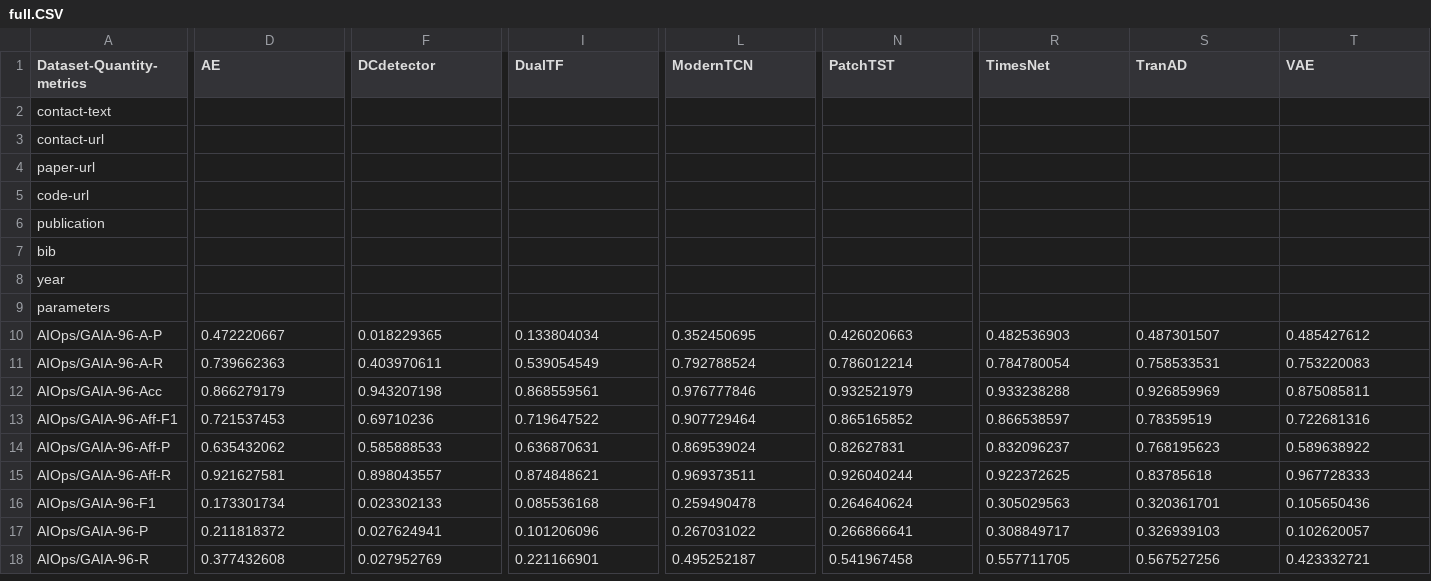
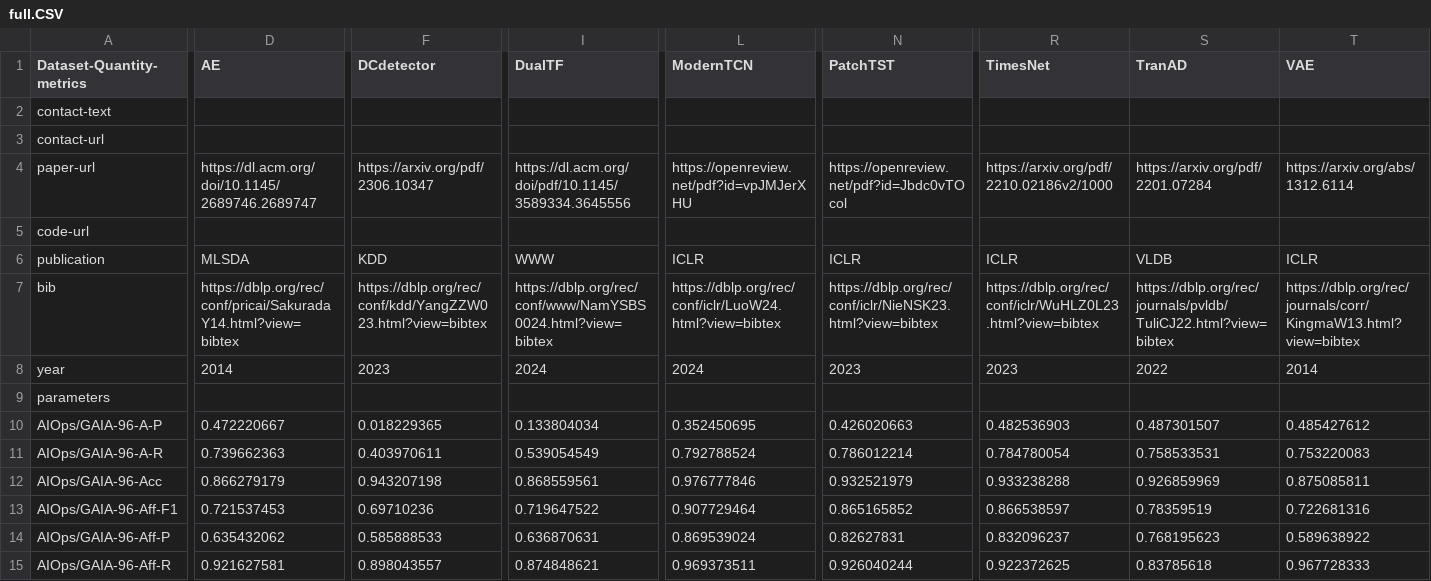
Before and after one commit to Deforb/TAB, a CSV file: source/leaderboards/univariate_time_series/full.CSV, drawn as a sheet; only a part is shown, gaps mark what is left out; the shorter side is filled out with more unchanged rows; the diff names each change by its address in the sheet, - before the commit and + after, or states it on an @@ line.

```diff
--- a/source/leaderboards/univariate_time_series/full.CSV
+++ b/source/leaderboards/univariate_time_series/full.CSV
-D4 (AE): (empty)
+D4 (AE): https://dl.acm.org/doi/10.1145/2689746.2689747
-F4 (DCdetector): (empty)
+F4 (DCdetector): https://arxiv.org/pdf/2306.10347
-I4 (DualTF): (empty)
+I4 (DualTF): https://dl.acm.org/doi/pdf/10.1145/3589334.3645556
-L4 (ModernTCN): (empty)
+L4 (ModernTCN): https://openreview.net/pdf?id=vpJMJerXHU
-N4 (PatchTST): (empty)
+N4 (PatchTST): https://openreview.net/pdf?id=Jbdc0vTOcol
-R4 (TimesNet): (empty)
+R4 (TimesNet): https://arxiv.org/pdf/2210.02186v2/1000
-S4 (TranAD): (empty)
+S4 (TranAD): https://arxiv.org/pdf/2201.07284
-T4 (VAE): (empty)
+T4 (VAE): https://arxiv.org/abs/1312.6114
-D6 (AE): (empty)
+D6 (AE): MLSDA
-F6 (DCdetector): (empty)
+F6 (DCdetector): KDD
-I6 (DualTF): (empty)
+I6 (DualTF): WWW
-L6 (ModernTCN): (empty)
+L6 (ModernTCN): ICLR
-N6 (PatchTST): (empty)
+N6 (PatchTST): ICLR
-R6 (TimesNet): (empty)
+R6 (TimesNet): ICLR
-S6 (TranAD): (empty)
+S6 (TranAD): VLDB
-T6 (VAE): (empty)
+T6 (VAE): ICLR
-D7 (AE): (empty)
+D7 (AE): https://dblp.org/rec/conf/pricai/SakuradaY14.html?view=bibtex
-F7 (DCdetector): (empty)
+F7 (DCdetector): https://dblp.org/rec/conf/kdd/YangZZW023.html?view=bibtex
-I7 (DualTF): (empty)
+I7 (DualTF): https://dblp.org/rec/conf/www/NamYSBS0024.html?view=bibtex
-L7 (ModernTCN): (empty)
+L7 (ModernTCN): https://dblp.org/rec/conf/iclr/LuoW24.html?view=bibtex
-N7 (PatchTST): (empty)
+N7 (PatchTST): https://dblp.org/rec/conf/iclr/NieNSK23.html?view=bibtex
-R7 (TimesNet): (empty)
+R7 (TimesNet): https://dblp.org/rec/conf/iclr/WuHLZ0L23.html?view=bibtex
-S7 (TranAD): (empty)
+S7 (TranAD): https://dblp.org/rec/journals/pvldb/TuliCJ22.html?view=bibtex
-T7 (VAE): (empty)
+T7 (VAE): https://dblp.org/rec/journals/corr/KingmaW13.html?view=bibtex
-D8 (AE): (empty)
+D8 (AE): 2014
-F8 (DCdetector): (empty)
+F8 (DCdetector): 2023
-I8 (DualTF): (empty)
+I8 (DualTF): 2024
-L8 (ModernTCN): (empty)
+L8 (ModernTCN): 2024
-N8 (PatchTST): (empty)
+N8 (PatchTST): 2023
-R8 (TimesNet): (empty)
+R8 (TimesNet): 2023
-S8 (TranAD): (empty)
+S8 (TranAD): 2022
-T8 (VAE): (empty)
+T8 (VAE): 2014
```
Also changed, not shown: 5 other files.
